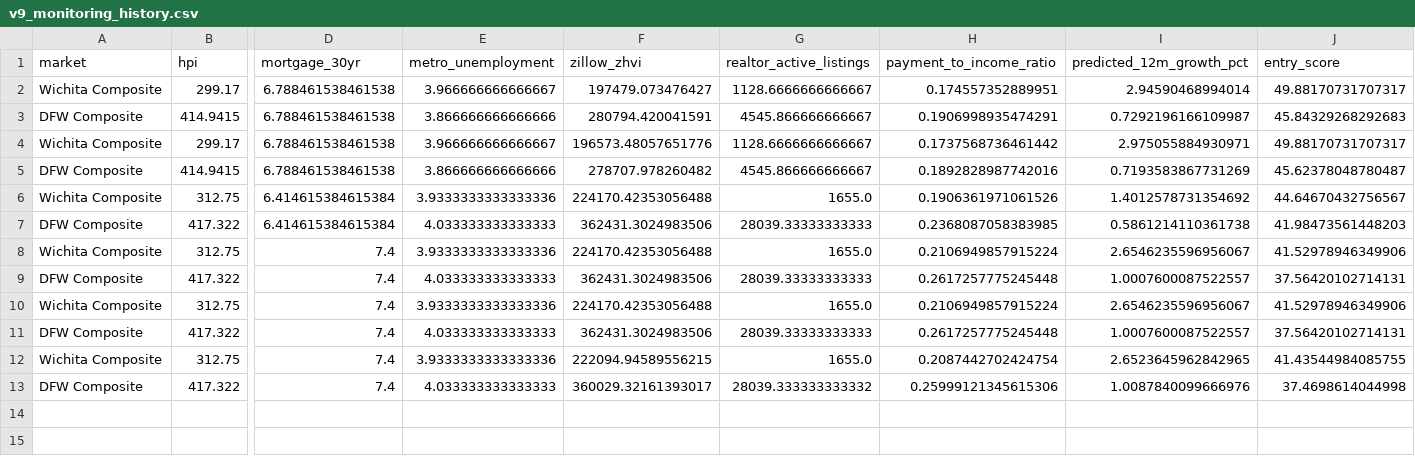
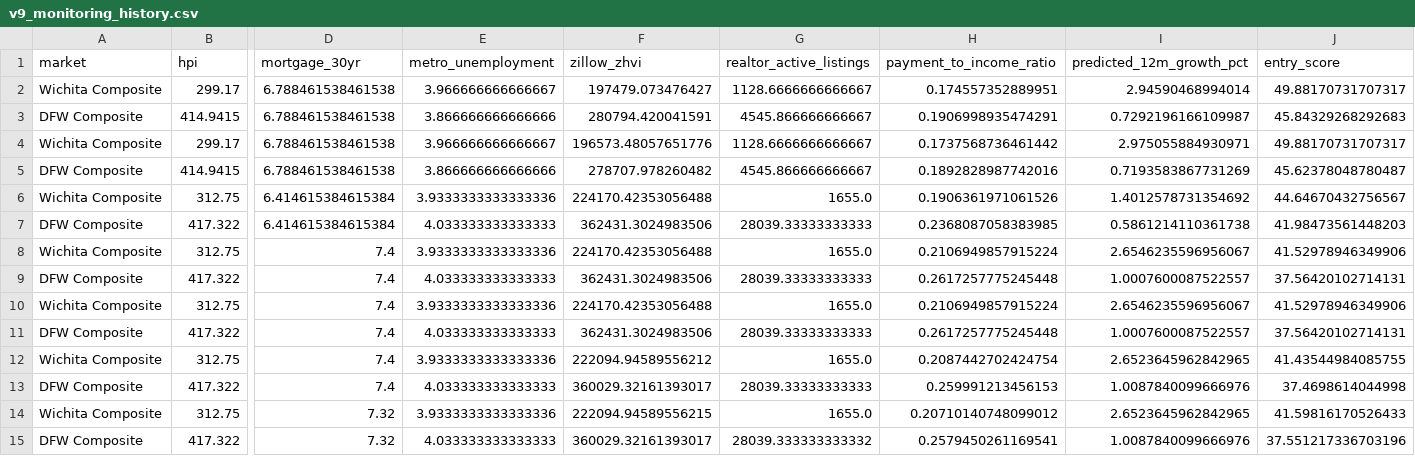
Before and after one commit to dlockar1mtg/HousingIntelligencePlatform, a CSV file: state/v9_monitoring_history.csv, drawn as a sheet; only a part is shown, gaps mark what is left out; rows hold the shown columns only; the diff names each change by its address in the sheet, - before the commit and + after, or states it on an @@ line.

```diff
--- a/state/v9_monitoring_history.csv
+++ b/state/v9_monitoring_history.csv
-F12 (zillow_zhvi): 222094.94589556215
+F12 (zillow_zhvi): 222094.94589556212
-G13 (realtor_active_listings): 28039.333333333332
+G13 (realtor_active_listings): 28039.33333333333
-H13 (payment_to_income_ratio): 0.25999121345615306
+H13 (payment_to_income_ratio): 0.259991213456153
+row 14: Wichita Composite | 312.75 | 7.32 | 3.9333333333333336 | 222094.94589556215 | 1655.0 | 0.20710140748099012 | 2.6523645962842965 | 41.59816170526433
+row 15: DFW Composite | 417.322 | 7.32 | 4.033333333333333 | 360029.32161393017 | 28039.333333333332 | 0.2579450261169541 | 1.0087840099666976 | 37.551217336703196
```
Also changed, not shown: state/v10_data_freshness_report.csv, state/v9_monitoring_current_snapshot.csv, 1 other file.
